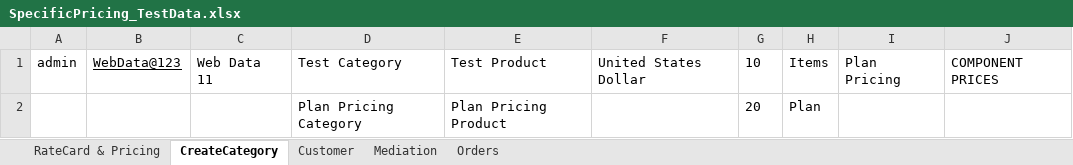
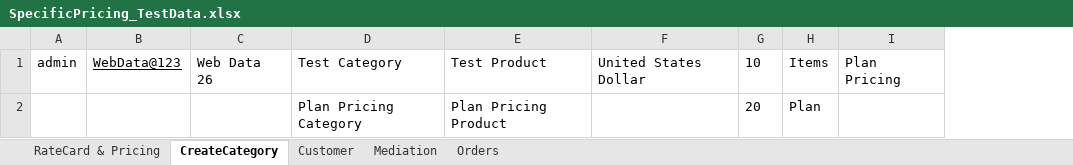
Before and after one commit to indianashu/WDAutomation, an Excel workbook: SpecificPricing_TestData.xlsx, sheet CreateCategory, drawn as a sheet; values as stored, in another font and other column widths than the file's, no borders; removed rows and columns are numbered as before the commit, all else as after; the diff names each change by its address in the sheet, - before the commit and + after, or states it on an @@ line.

```diff
--- a/SpecificPricing_TestData.xlsx (sheet CreateCategory)
+++ b/SpecificPricing_TestData.xlsx (sheet CreateCategory)
-column C, row 1: Web Data 11
+column C, row 1: Web Data 26
-column J, row 1: COMPONENT PRICES
```
Also changed, not shown: sheet RateCard & Pricing, sheet Mediation, sheet Orders, sheet Customer, 14 other files.
